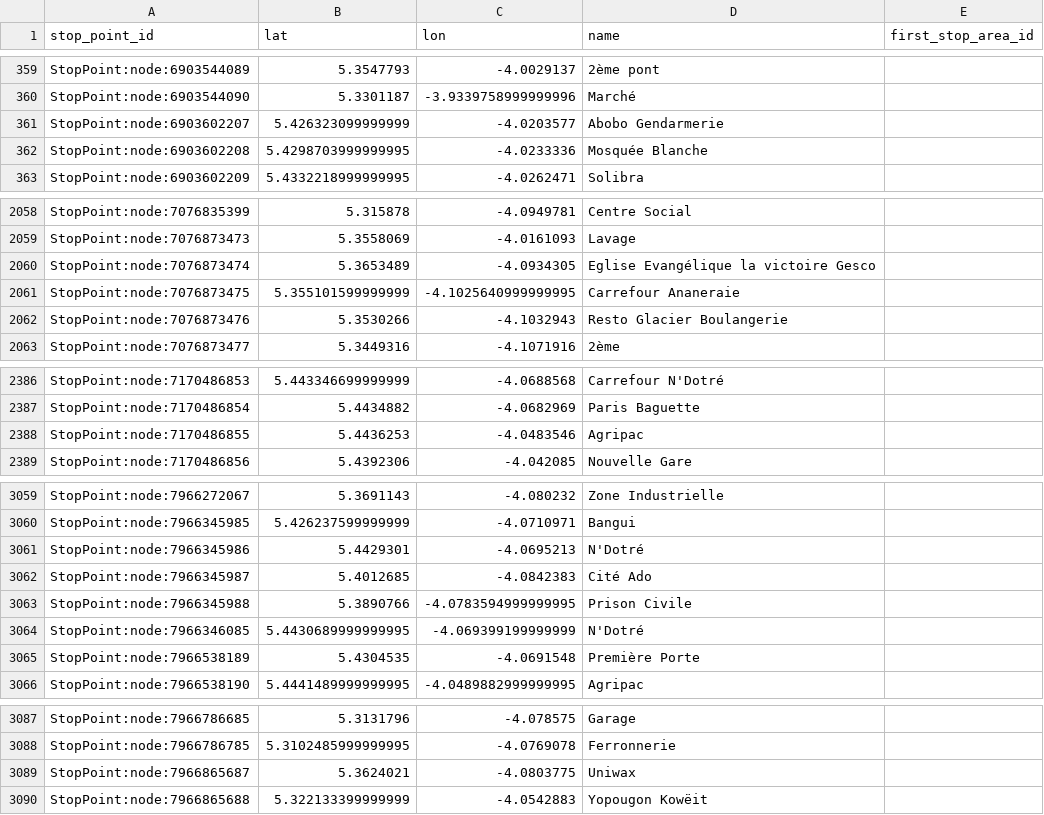
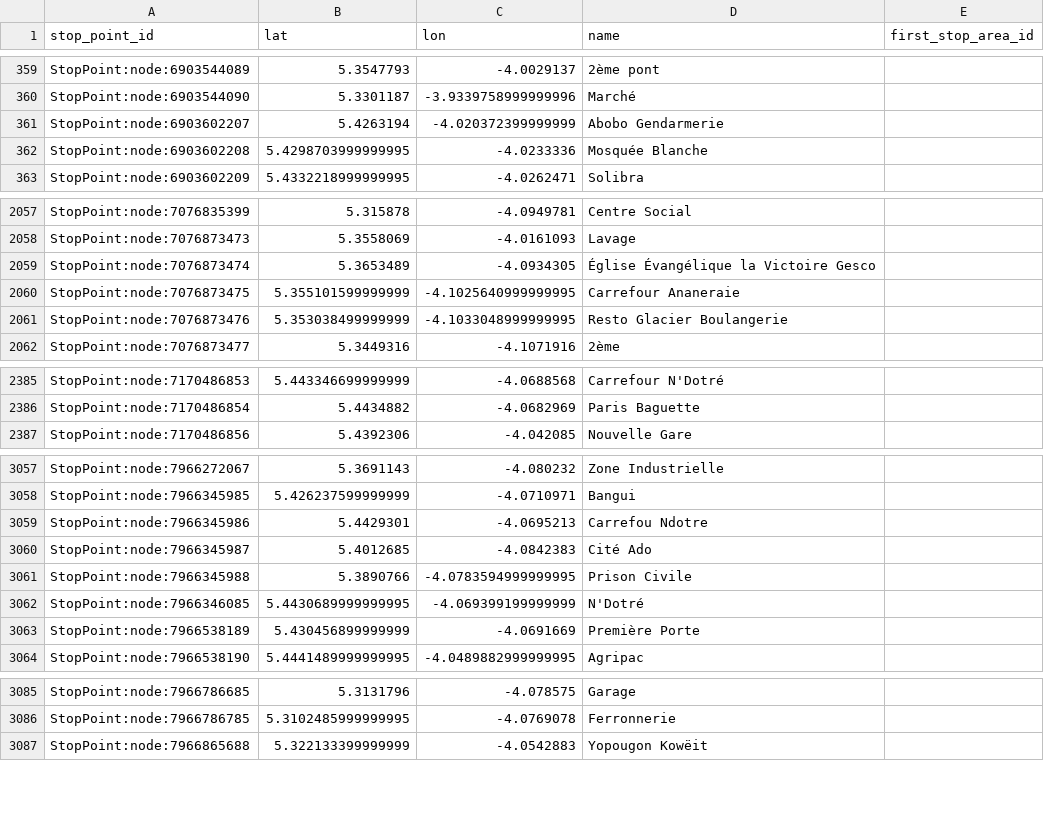
Before and after one commit to Jungle-Bus/AbidjanTransport_geom_ci, a CSV file: stops.csv, drawn as a sheet; only a part is shown, gaps mark what is left out; the diff covers the shown part only.

```diff
--- a/stops.csv
+++ b/stops.csv
@@ -360,3 +360,3 @@ StopPoint:node:6903544089,5.3547793,-4.0029137,2ème pont,
 StopPoint:node:6903544090,5.3301187,-3.9339758999999996,Marché,
-StopPoint:node:6903602207,5.426323099999999,-4.0203577,Abobo Gendarmerie,
+StopPoint:node:6903602207,5.4263194,-4.020372399999999,Abobo Gendarmerie,
 StopPoint:node:6903602208,5.4298703999999995,-4.0233336,Mosquée Blanche,
@@ -2059,5 +2058,5 @@ StopPoint:node:7076835399,5.315878,-4.0949781,Centre Social,
 StopPoint:node:7076873473,5.3558069,-4.0161093,Lavage,
-StopPoint:node:7076873474,5.3653489,-4.0934305,Eglise Evangélique la victoire Gesco,
+StopPoint:node:7076873474,5.3653489,-4.0934305,Église Évangélique la Victoire Gesco,
 StopPoint:node:7076873475,5.355101599999999,-4.1025640999999995,Carrefour Ananeraie,
-StopPoint:node:7076873476,5.3530266,-4.1032943,Resto Glacier Boulangerie,
+StopPoint:node:7076873476,5.353038499999999,-4.1033048999999995,Resto Glacier Boulangerie,
 StopPoint:node:7076873477,5.3449316,-4.1071916,2ème,
@@ -2387,3 +2386,2 @@ StopPoint:node:7170486853,5.443346699999999,-4.0688568,Carrefour N'Dotré,
 StopPoint:node:7170486854,5.4434882,-4.0682969,Paris Baguette,
-StopPoint:node:7170486855,5.4436253,-4.0483546,Agripac,
 StopPoint:node:7170486856,5.4392306,-4.042085,Nouvelle Gare,
@@ -3060,3 +3058,3 @@ StopPoint:node:7966272067,5.3691143,-4.080232,Zone Industrielle,
 StopPoint:node:7966345985,5.426237599999999,-4.0710971,Bangui,
-StopPoint:node:7966345986,5.4429301,-4.0695213,N'Dotré,
+StopPoint:node:7966345986,5.4429301,-4.0695213,Carrefou Ndotre,
 StopPoint:node:7966345987,5.4012685,-4.0842383,Cité Ado,
@@ -3064,3 +3062,3 @@ StopPoint:node:7966345988,5.3890766,-4.0783594999999995,Prison Civile,
 StopPoint:node:7966346085,5.4430689999999995,-4.069399199999999,N'Dotré,
-StopPoint:node:7966538189,5.4304535,-4.0691548,Première Porte,
+StopPoint:node:7966538189,5.430456899999999,-4.0691669,Première Porte,
 StopPoint:node:7966538190,5.4441489999999995,-4.0489882999999995,Agripac,
@@ -3088,3 +3086,2 @@ StopPoint:node:7966786685,5.3131796,-4.078575,Garage,
 StopPoint:node:7966786785,5.3102485999999995,-4.0769078,Ferronnerie,
-StopPoint:node:7966865687,5.3624021,-4.0803775,Uniwax,
 StopPoint:node:7966865688,5.322133399999999,-4.0542883,Yopougon Kowëit,
```
Also changed, not shown: 10 added rows, 1 removed row and 20 edited cells elsewhere in this file, lines.csv, 3 other files.
